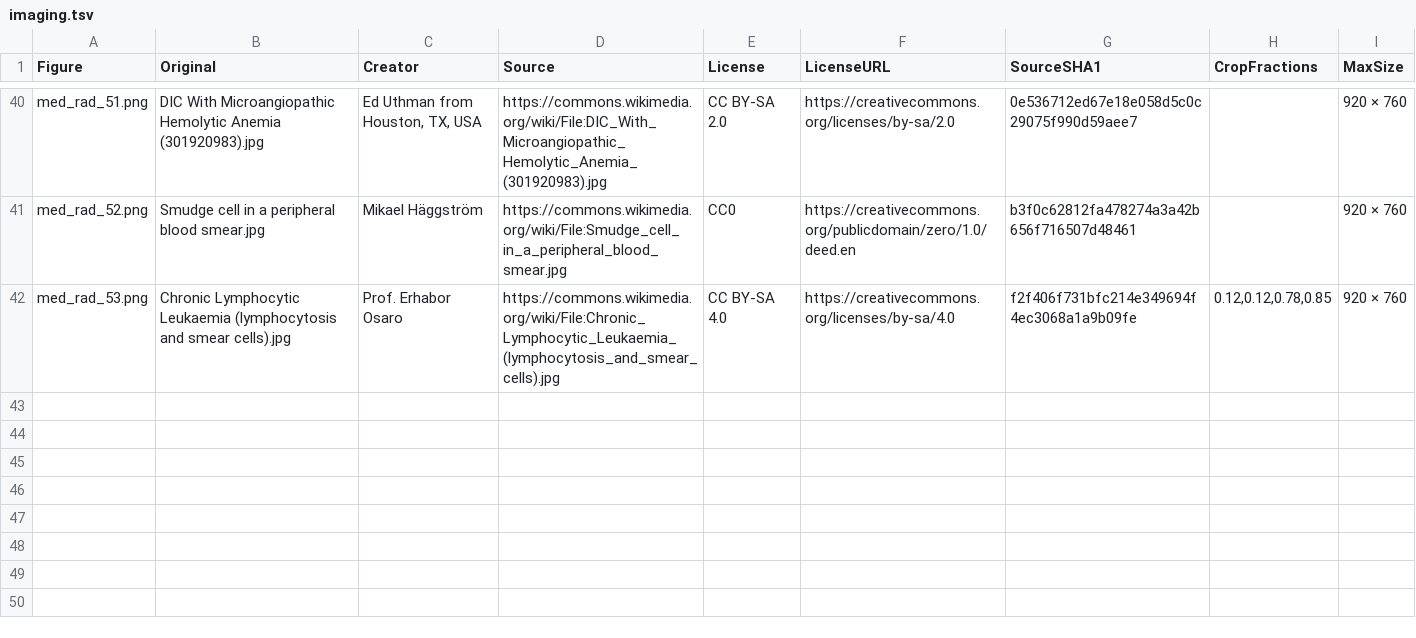
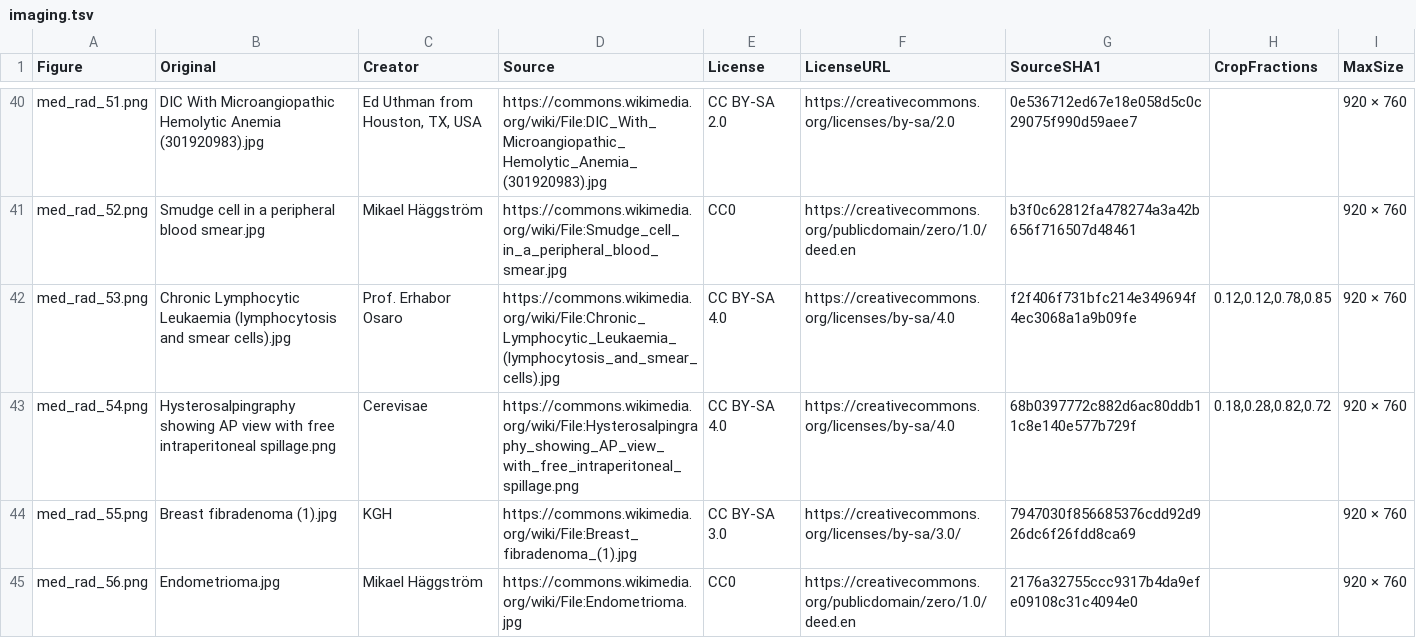
Before and after one commit to bionicles/anki, a TSV file: decks/mcat-usmle/imaging.tsv, drawn as a sheet; only a part is shown, gaps mark what is left out.

```diff
--- a/decks/mcat-usmle/imaging.tsv
+++ b/decks/mcat-usmle/imaging.tsv
@@ -42 +42,4 @@ med_rad_52.png	Smudge cell in a peripheral blood smear.jpg	Mikael Häggström	ht
 med_rad_53.png	Chronic Lymphocytic Leukaemia (lymphocytosis and smear cells).jpg	Prof. Erhabor Osaro	https://commons.wikimedia.org/wiki/File:Chronic_Lymphocytic_Leukaemia_(lymphocytosis_and_smear_cells).jpg	CC BY-SA 4.0	https://creativecommons.org/licenses/by-sa/4.0	f2f406f731bfc214e349694f4ec3068a1a9b09fe	0.12,0.12,0.78,0.85	920 × 760
+med_rad_54.png	Hysterosalpingraphy showing AP view with free intraperitoneal spillage.png	Cerevisae	https://commons.wikimedia.org/wiki/File:Hysterosalpingraphy_showing_AP_view_with_free_intraperitoneal_spillage.png	CC BY-SA 4.0	https://creativecommons.org/licenses/by-sa/4.0	68b0397772c882d6ac80ddb11c8e140e577b729f	0.18,0.28,0.82,0.72	920 × 760
+med_rad_55.png	Breast fibradenoma (1).jpg	KGH	https://commons.wikimedia.org/wiki/File:Breast_fibradenoma_(1).jpg	CC BY-SA 3.0	https://creativecommons.org/licenses/by-sa/3.0/	7947030f856685376cdd92d926dc6f26fdd8ca69		920 × 760
+med_rad_56.png	Endometrioma.jpg	Mikael Häggström	https://commons.wikimedia.org/wiki/File:Endometrioma.jpg	CC0	https://creativecommons.org/publicdomain/zero/1.0/deed.en	2176a32755ccc9317b4da9efe09108c31c4094e0		920 × 760
```
Also changed, not shown: decks/mcat-usmle/step-families.tsv, 20 other files.
